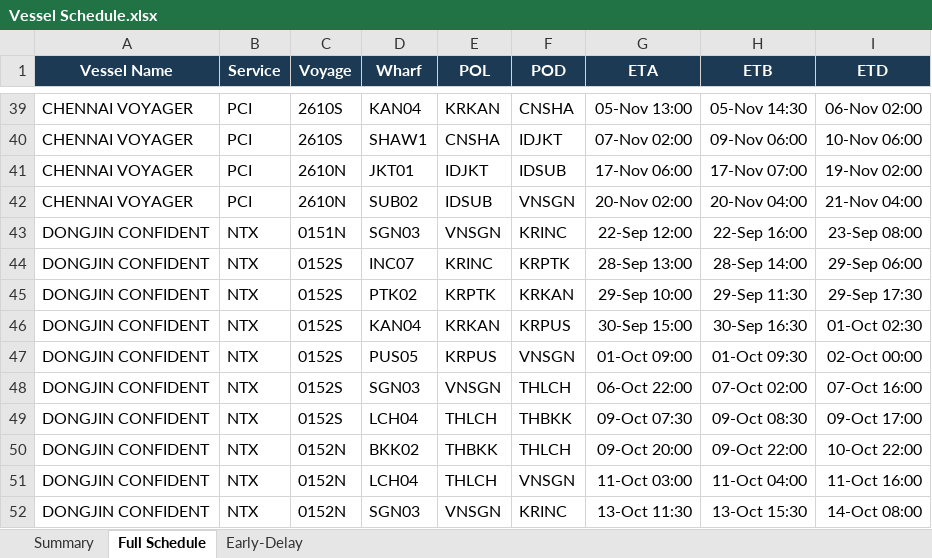
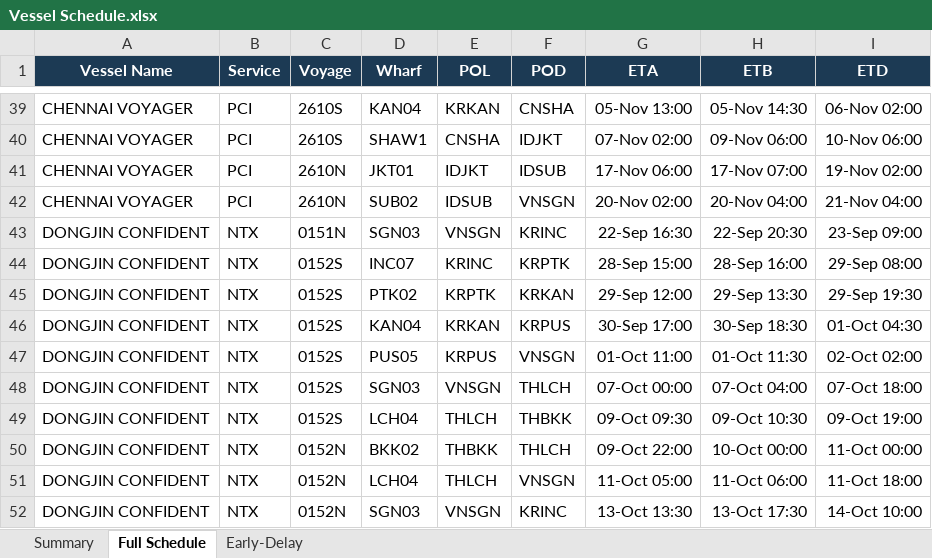
Before and after one commit to sirichai1265/heung-a-sked, an Excel workbook: Vessel Schedule.xlsx, sheet Full Schedule, drawn as a sheet; only a part is shown, gaps mark what is left out; values as stored, in another font and other column widths than the file's, no borders; the diff covers the shown part only; the diff names each change by its address in the sheet, - before the commit and + after, or states it on an @@ line.

Commit message:
Update (full): 9-23-1630-SKED

```diff
--- a/Vessel Schedule.xlsx (sheet Full Schedule)
+++ b/Vessel Schedule.xlsx (sheet Full Schedule)
-G43 (ETA): 22-Sep 12:00
+G43 (ETA): 22-Sep 16:30
-H43 (ETB): 22-Sep 16:00
+H43 (ETB): 22-Sep 20:30
-I43 (ETD): 23-Sep 08:00
+I43 (ETD): 23-Sep 09:00
-G44 (ETA): 28-Sep 13:00
+G44 (ETA): 28-Sep 15:00
-H44 (ETB): 28-Sep 14:00
+H44 (ETB): 28-Sep 16:00
-I44 (ETD): 29-Sep 06:00
+I44 (ETD): 29-Sep 08:00
-G45 (ETA): 29-Sep 10:00
+G45 (ETA): 29-Sep 12:00
-H45 (ETB): 29-Sep 11:30
+H45 (ETB): 29-Sep 13:30
-I45 (ETD): 29-Sep 17:30
+I45 (ETD): 29-Sep 19:30
-G46 (ETA): 30-Sep 15:00
+G46 (ETA): 30-Sep 17:00
-H46 (ETB): 30-Sep 16:30
+H46 (ETB): 30-Sep 18:30
-I46 (ETD): 01-Oct 02:30
+I46 (ETD): 01-Oct 04:30
-G47 (ETA): 01-Oct 09:00
+G47 (ETA): 01-Oct 11:00
-H47 (ETB): 01-Oct 09:30
+H47 (ETB): 01-Oct 11:30
-I47 (ETD): 02-Oct 00:00
+I47 (ETD): 02-Oct 02:00
-G48 (ETA): 06-Oct 22:00
+G48 (ETA): 07-Oct 00:00
-H48 (ETB): 07-Oct 02:00
+H48 (ETB): 07-Oct 04:00
-I48 (ETD): 07-Oct 16:00
+I48 (ETD): 07-Oct 18:00
-G49 (ETA): 09-Oct 07:30
+G49 (ETA): 09-Oct 09:30
-H49 (ETB): 09-Oct 08:30
+H49 (ETB): 09-Oct 10:30
-I49 (ETD): 09-Oct 17:00
+I49 (ETD): 09-Oct 19:00
-G50 (ETA): 09-Oct 20:00
+G50 (ETA): 09-Oct 22:00
-H50 (ETB): 09-Oct 22:00
+H50 (ETB): 10-Oct 00:00
-I50 (ETD): 10-Oct 22:00
+I50 (ETD): 11-Oct 00:00
-G51 (ETA): 11-Oct 03:00
+G51 (ETA): 11-Oct 05:00
-H51 (ETB): 11-Oct 04:00
+H51 (ETB): 11-Oct 06:00
-I51 (ETD): 11-Oct 16:00
+I51 (ETD): 11-Oct 18:00
-G52 (ETA): 13-Oct 11:30
+G52 (ETA): 13-Oct 13:30
-H52 (ETB): 13-Oct 15:30
+H52 (ETB): 13-Oct 17:30
-I52 (ETD): 14-Oct 08:00
+I52 (ETD): 14-Oct 10:00
```
Also changed, not shown: 335 edited cells elsewhere in this sheet, sheet Early-Delay, sheet Summary, sked_current.xlsx, 4 other files.
